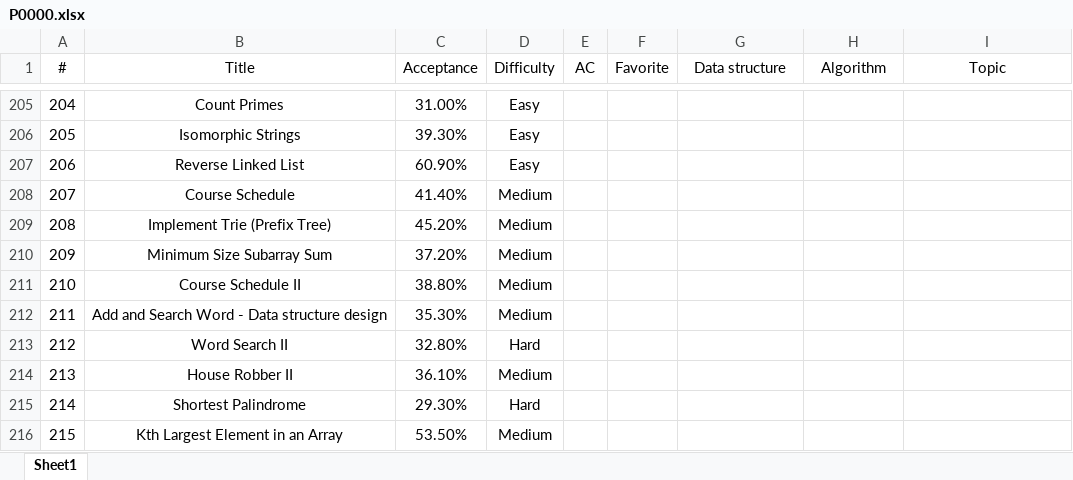
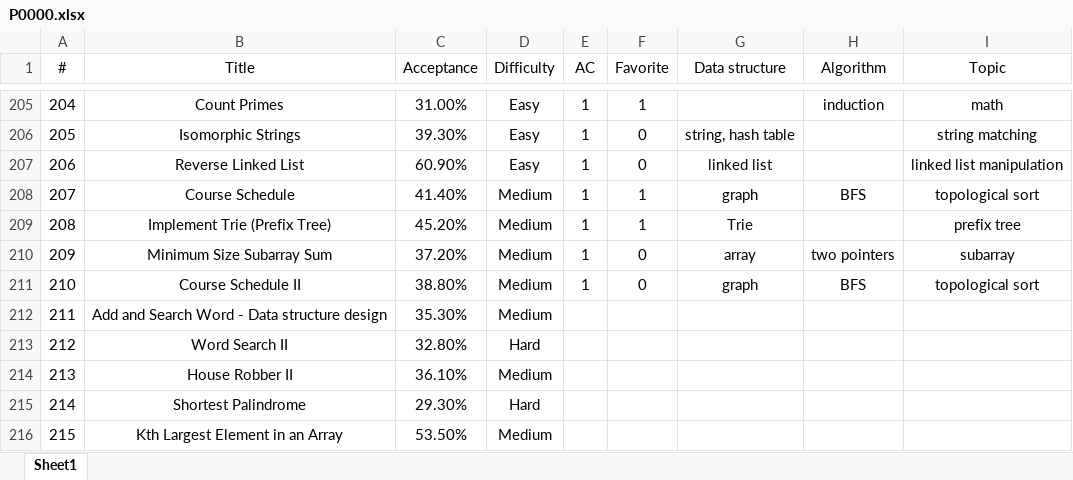
Before and after one commit to westgate458/LeetCode, an Excel workbook: P0000.xlsx, sheet Sheet1, drawn as a sheet; only a part is shown, gaps mark what is left out; values as stored, in another font and other column widths than the file's, no borders; the diff covers the shown part only; the diff names each change by its address in the sheet, - before the commit and + after, or states it on an @@ line.

```diff
--- a/P0000.xlsx (sheet Sheet1)
+++ b/P0000.xlsx (sheet Sheet1)
-E205:E211 (AC): (empty)
+E205:E211 (AC): 1
-F205 (Favorite): (empty)
+F205 (Favorite): 1
-H205 (Algorithm): (empty)
+H205 (Algorithm): induction
-I205 (Topic): (empty)
+I205 (Topic): math
-F206:F207 (Favorite): (empty)
+F206:F207 (Favorite): 0
-G206 (Data structure): (empty)
+G206 (Data structure): string, hash table
-I206 (Topic): (empty)
+I206 (Topic): string matching
-G207 (Data structure): (empty)
+G207 (Data structure): linked list
-I207 (Topic): (empty)
+I207 (Topic): linked list manipulation
-F208:F209 (Favorite): (empty)
+F208:F209 (Favorite): 1
-G208 (Data structure): (empty)
+G208 (Data structure): graph
-H208 (Algorithm): (empty)
+H208 (Algorithm): BFS
-I208 (Topic): (empty)
+I208 (Topic): topological sort
-G209 (Data structure): (empty)
+G209 (Data structure): Trie
-I209 (Topic): (empty)
+I209 (Topic): prefix tree
-F210:F211 (Favorite): (empty)
+F210:F211 (Favorite): 0
-G210 (Data structure): (empty)
+G210 (Data structure): array
-H210 (Algorithm): (empty)
+H210 (Algorithm): two pointers
-I210 (Topic): (empty)
+I210 (Topic): subarray
-G211 (Data structure): (empty)
+G211 (Data structure): graph
-H211 (Algorithm): (empty)
+H211 (Algorithm): BFS
-I211 (Topic): (empty)
+I211 (Topic): topological sort
```
Also changed, not shown: 67 edited cells elsewhere in this sheet.
